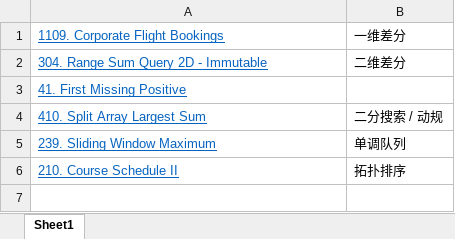
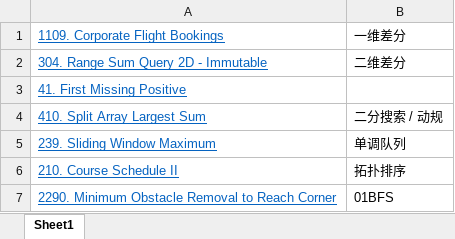
Before and after one commit to hundred-henry/My_LeetCode, an Excel workbook: Classic List.xlsx, sheet Sheet1, drawn as a sheet; values as stored, in another font and other column widths than the file's, no borders; the diff names each change by its address in the sheet, - before the commit and + after, or states it on an @@ line.

```diff
--- a/Classic List.xlsx (sheet Sheet1)
+++ b/Classic List.xlsx (sheet Sheet1)
+row 7: 2290. Minimum Obstacle Removal to Reach Corner | 01BFS
```
Also changed, not shown: 7 other files.
